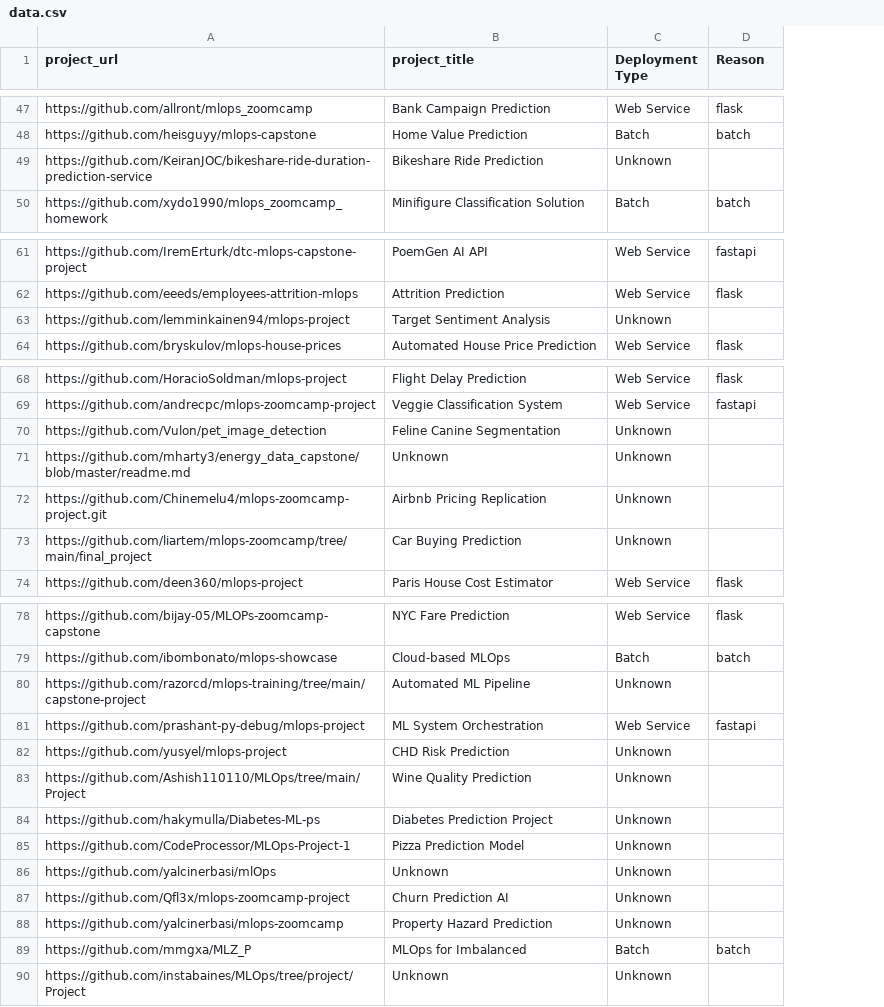
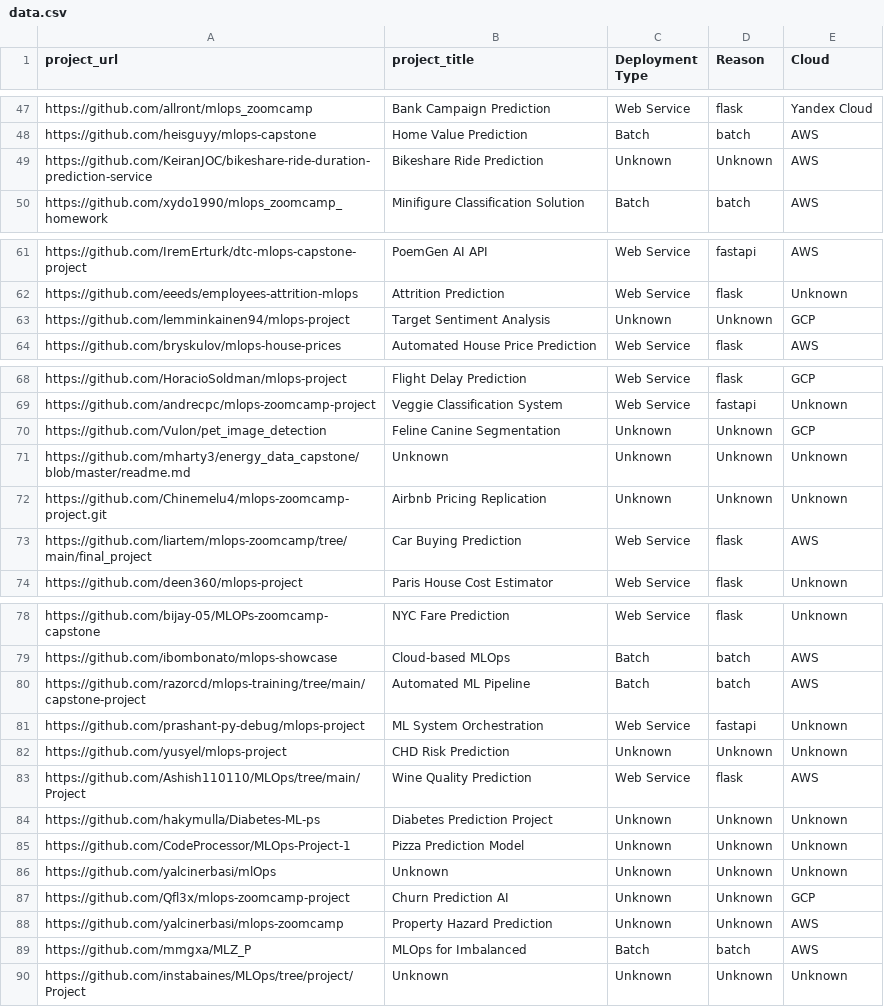
Before and after one commit to dimzachar/DataTalksClub-Projects, a CSV file: Data/mlopszoomcamp/2022/data.csv, drawn as a sheet; only a part is shown, gaps mark what is left out; the diff covers the shown part only; the diff names each change by its address in the sheet, - before the commit and + after, or states it on an @@ line.

```diff
--- a/Data/mlopszoomcamp/2022/data.csv
+++ b/Data/mlopszoomcamp/2022/data.csv
+column E (Cloud), rows 47-50: Yandex Cloud | AWS | AWS | AWS; rows 61-64: AWS | Unknown | GCP | AWS; rows 68-74: GCP | Unknown | GCP | Unknown | Unknown | AWS | Unknown; rows 78-90: Unknown | AWS | AWS | Unknown | Unknown | AWS | Unknown | Unknown | Unknown | GCP | AWS | AWS | Unknown
-D49 (Reason): (empty)
+D49 (Reason): Unknown
-D63 (Reason): (empty)
+D63 (Reason): Unknown
-D70:D72 (Reason): (empty)
+D70:D72 (Reason): Unknown
-C73 (Deployment Type): Unknown
+C73 (Deployment Type): Web Service
-D73 (Reason): (empty)
+D73 (Reason): flask
-C80 (Deployment Type): Unknown
+C80 (Deployment Type): Batch
-D80 (Reason): (empty)
+D80 (Reason): batch
-D82 (Reason): (empty)
+D82 (Reason): Unknown
-C83 (Deployment Type): Unknown
+C83 (Deployment Type): Web Service
-D83 (Reason): (empty)
+D83 (Reason): flask
-D84:D88 (Reason): (empty)
+D84:D88 (Reason): Unknown
-D90 (Reason): (empty)
+D90 (Reason): Unknown
```
Also changed, not shown: 24 edited cells elsewhere in this file, Data/dezoomcamp/2022/data.csv, Data/dezoomcamp/2023/data.csv, 11 other files.
